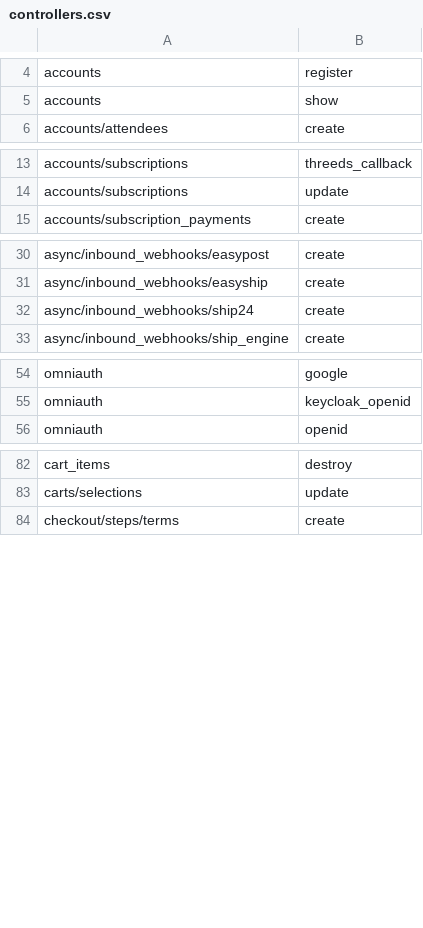
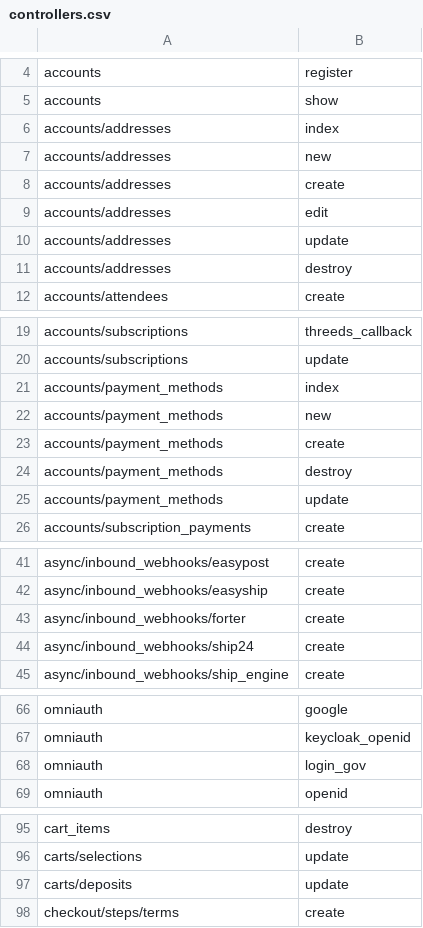
Before and after one commit to GetStoreConnect/base-theme, a CSV file: controllers.csv, drawn as a sheet; only a part is shown, gaps mark what is left out; the diff covers the shown part only; the diff names each change by its address in the sheet, - before the commit and + after, or states it on an @@ line.

Commit message:
Controllers - Release v22.0.0.beta.54

```diff
--- a/controllers.csv
+++ b/controllers.csv
+row 6: accounts/addresses | index
+row 7: accounts/addresses | new
+row 8: accounts/addresses | create
+row 9: accounts/addresses | edit
+row 10: accounts/addresses | update
+row 11: accounts/addresses | destroy
+row 21: accounts/payment_methods | index
+row 22: accounts/payment_methods | new
+row 23: accounts/payment_methods | create
+row 24: accounts/payment_methods | destroy
+row 25: accounts/payment_methods | update
+row 43: async/inbound_webhooks/forter | create
+row 68: omniauth | login_gov
+row 97: carts/deposits | update
```
Also changed, not shown: 1 added row elsewhere in this file.
